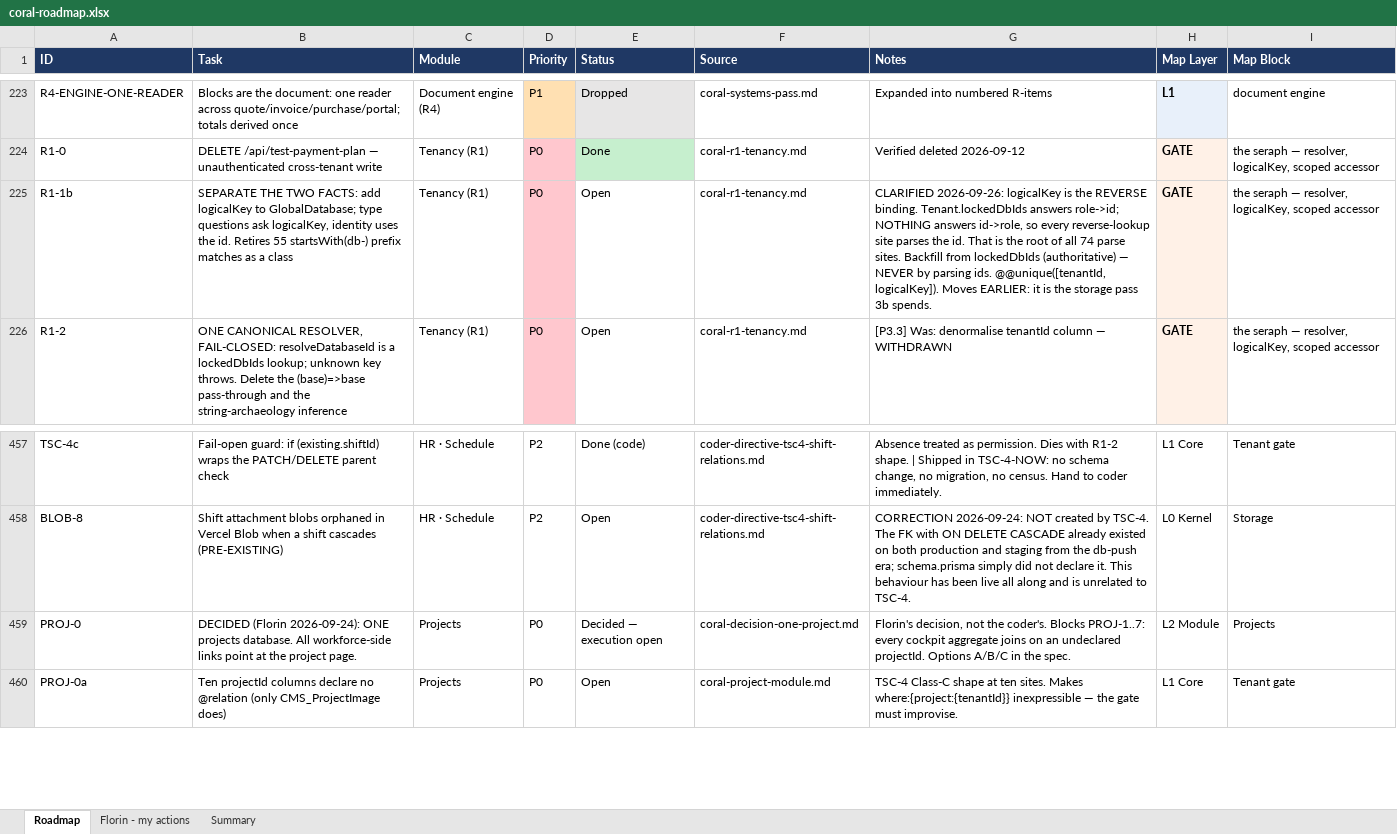
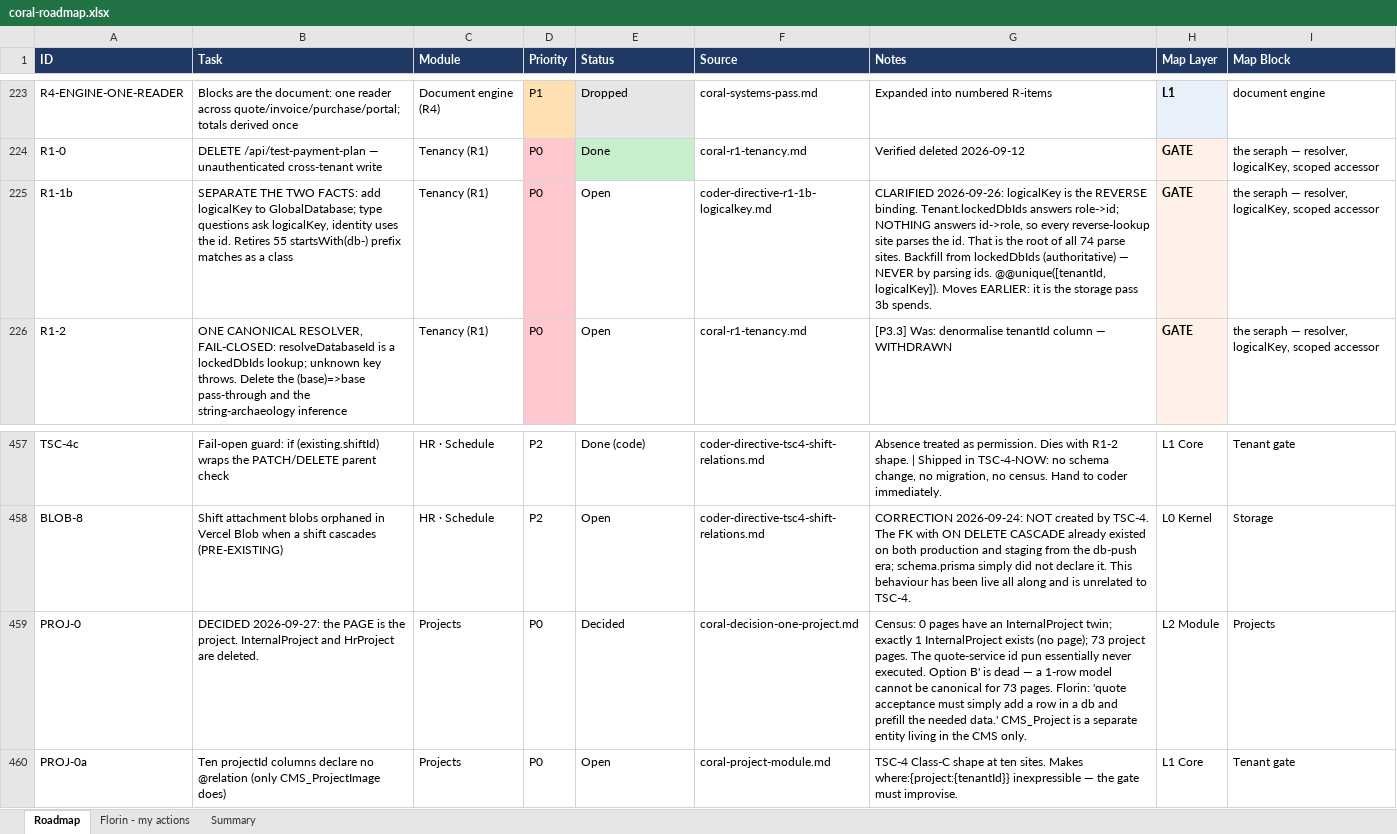
Before and after one commit to FlorinDG/coral-remodeling-pro, an Excel workbook: .agents/coral-roadmap.xlsx, sheet Roadmap, drawn as a sheet; only a part is shown, gaps mark what is left out; values as stored, in another font and other column widths than the file's, no borders; the diff covers the shown part only; the diff names each change by its address in the sheet, - before the commit and + after, or states it on an @@ line.

```diff
--- a/.agents/coral-roadmap.xlsx (sheet Roadmap)
+++ b/.agents/coral-roadmap.xlsx (sheet Roadmap)
-F225 (Source): coral-r1-tenancy.md
+F225 (Source): coder-directive-r1-1b-logicalkey.md
-B459 (Task): DECIDED (Florin 2026-09-24): ONE projects database. All workforce-side links point at the project page.
+B459 (Task): DECIDED 2026-09-27: the PAGE is the project. InternalProject and HrProject are deleted.
-E459 (Status): Decided — execution open
+E459 (Status): Decided
-G459 (Notes): Florin's decision, not the coder's. Blocks PROJ-1..7: every cockpit aggregate joins on an undeclared projectId. Options A/B/C in the spec.
+G459 (Notes): Census: 0 pages have an InternalProject twin; exactly 1 InternalProject exists (no page); 73 project pages. The quote-service id pun essentially never executed. Option B' is dead — a 1-row model cannot be canonical for 73 pages. Florin: 'quote acceptance must simply add a row in a db and prefill the needed data.' CMS_Project is a separate entity living in the CMS only.
```
Also changed, not shown: 39 added rows elsewhere in this sheet, 13 other files.
